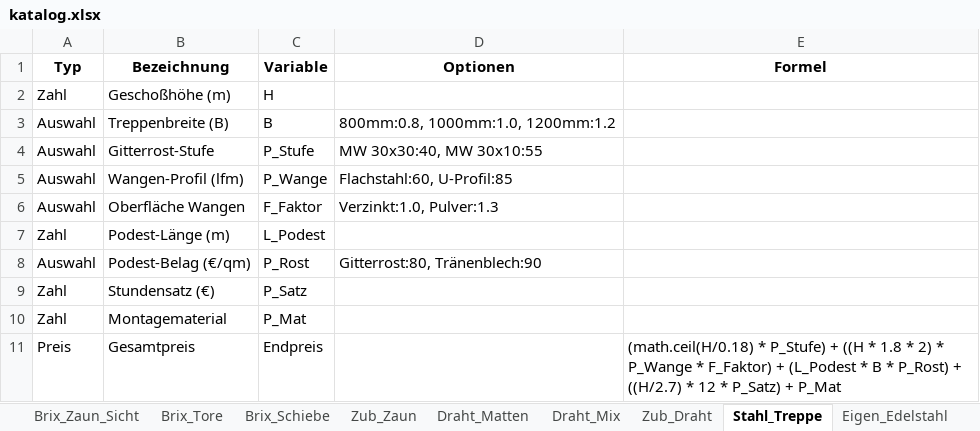
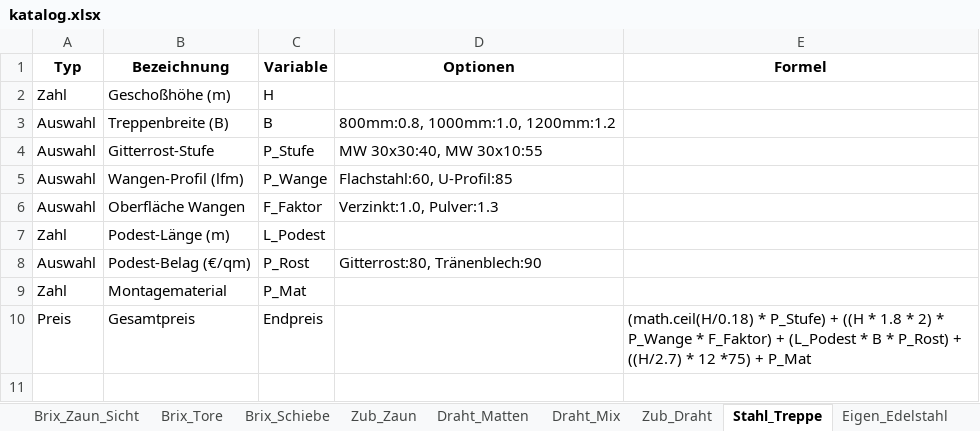
Before and after one commit to meingassnermatthias-eng/BrixKalkGel-nder, an Excel workbook: katalog.xlsx, sheet Stahl_Treppe, drawn as a sheet; values as stored, in another font and other column widths than the file's, no borders; removed rows and columns are numbered as before the commit, all else as after; the diff names each change by its address in the sheet, - before the commit and + after, or states it on an @@ line.

Commit message:
Add files via upload

```diff
--- a/katalog.xlsx (sheet Stahl_Treppe)
+++ b/katalog.xlsx (sheet Stahl_Treppe)
-row 9: Zahl | Stundensatz (€) | P_Satz
-E10 (Formel): …* 12 * P_Satz) + P_Mat
+E10 (Formel): …* 12 *75) + P_Mat
```
